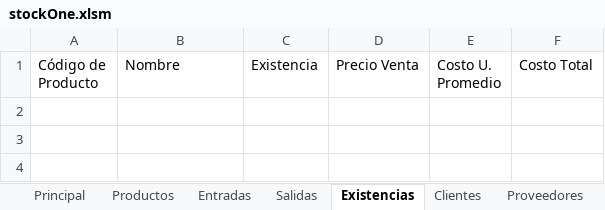
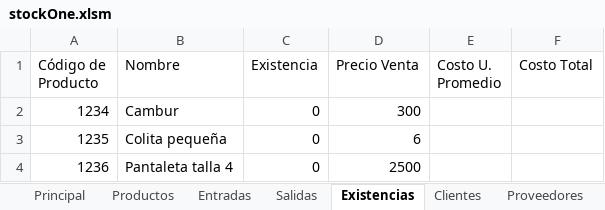
Before and after one commit to Titanycus/stockOne, an Excel workbook: stockOne.xlsm, sheet Existencias, drawn as a sheet; values as stored, in another font and other column widths than the file's, no borders; table styles not drawn; the diff names each change by its address in the sheet, - before the commit and + after, or states it on an @@ line.

```diff
--- a/stockOne.xlsm (sheet Existencias)
+++ b/stockOne.xlsm (sheet Existencias)
+row 2: 1234 | Cambur | 0 | 300
+row 3: 1235 | Colita pequeña | 0 | 6
+row 4: 1236 | Pantaleta talla 4 | 0 | 2500
```
Also changed, not shown: sheet Productos.
